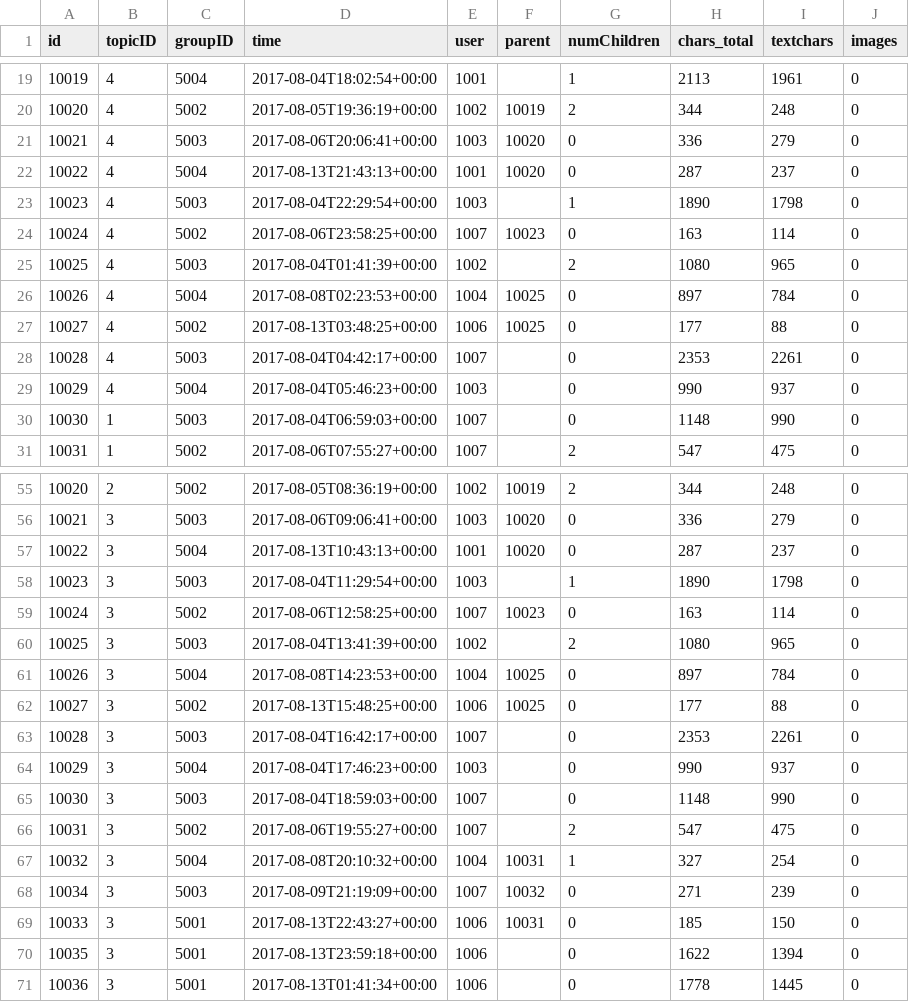
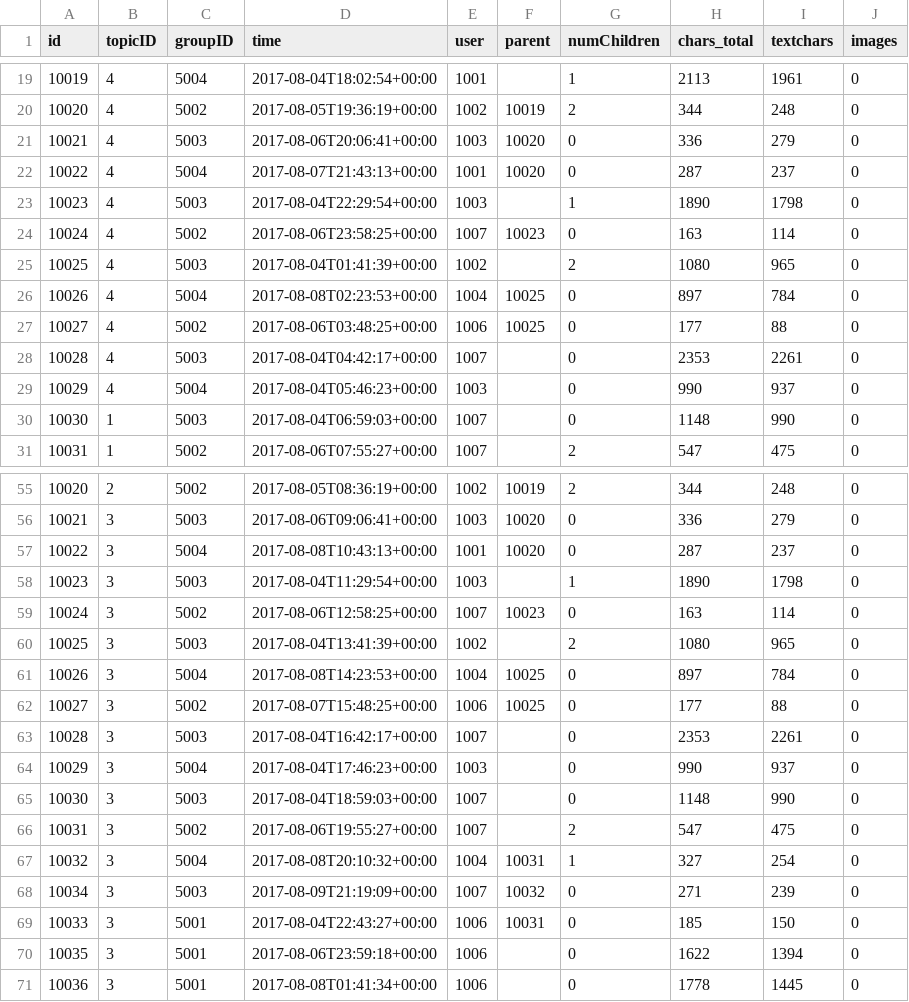
Before and after one commit to robertclaus/robertclaus.github.io, a CSV file: data.csv, drawn as a sheet; only a part is shown, gaps mark what is left out; the diff covers the shown part only.

```diff
--- a/data.csv
+++ b/data.csv
@@ -21,3 +21,3 @@ id,topicID,groupID,time,user,parent,numChildren,chars_total,textchars,images
 10021,4,5003,2017-08-06T20:06:41+00:00,1003,10020,0,336,279,0
-10022,4,5004,2017-08-13T21:43:13+00:00,1001,10020,0,287,237,0
+10022,4,5004,2017-08-07T21:43:13+00:00,1001,10020,0,287,237,0
 10023,4,5003,2017-08-04T22:29:54+00:00,1003,,1,1890,1798,0
@@ -26,3 +26,3 @@ id,topicID,groupID,time,user,parent,numChildren,chars_total,textchars,images
 10026,4,5004,2017-08-08T02:23:53+00:00,1004,10025,0,897,784,0
-10027,4,5002,2017-08-13T03:48:25+00:00,1006,10025,0,177,88,0
+10027,4,5002,2017-08-06T03:48:25+00:00,1006,10025,0,177,88,0
 10028,4,5003,2017-08-04T04:42:17+00:00,1007,,0,2353,2261,0
@@ -56,3 +56,3 @@ id,topicID,groupID,time,user,parent,numChildren,chars_total,textchars,images
 10021,3,5003,2017-08-06T09:06:41+00:00,1003,10020,0,336,279,0
-10022,3,5004,2017-08-13T10:43:13+00:00,1001,10020,0,287,237,0
+10022,3,5004,2017-08-08T10:43:13+00:00,1001,10020,0,287,237,0
 10023,3,5003,2017-08-04T11:29:54+00:00,1003,,1,1890,1798,0
@@ -61,3 +61,3 @@ id,topicID,groupID,time,user,parent,numChildren,chars_total,textchars,images
 10026,3,5004,2017-08-08T14:23:53+00:00,1004,10025,0,897,784,0
-10027,3,5002,2017-08-13T15:48:25+00:00,1006,10025,0,177,88,0
+10027,3,5002,2017-08-07T15:48:25+00:00,1006,10025,0,177,88,0
 10028,3,5003,2017-08-04T16:42:17+00:00,1007,,0,2353,2261,0
@@ -68,4 +68,4 @@ id,topicID,groupID,time,user,parent,numChildren,chars_total,textchars,images
 10034,3,5003,2017-08-09T21:19:09+00:00,1007,10032,0,271,239,0
-10033,3,5001,2017-08-13T22:43:27+00:00,1006,10031,0,185,150,0
-10035,3,5001,2017-08-13T23:59:18+00:00,1006,,0,1622,1394,0
-10036,3,5001,2017-08-13T01:41:34+00:00,1006,,0,1778,1445,0
+10033,3,5001,2017-08-04T22:43:27+00:00,1006,10031,0,185,150,0
+10035,3,5001,2017-08-06T23:59:18+00:00,1006,,0,1622,1394,0
+10036,3,5001,2017-08-08T01:41:34+00:00,1006,,0,1778,1445,0
```
Also changed, not shown: 11 edited cells elsewhere in this file.
